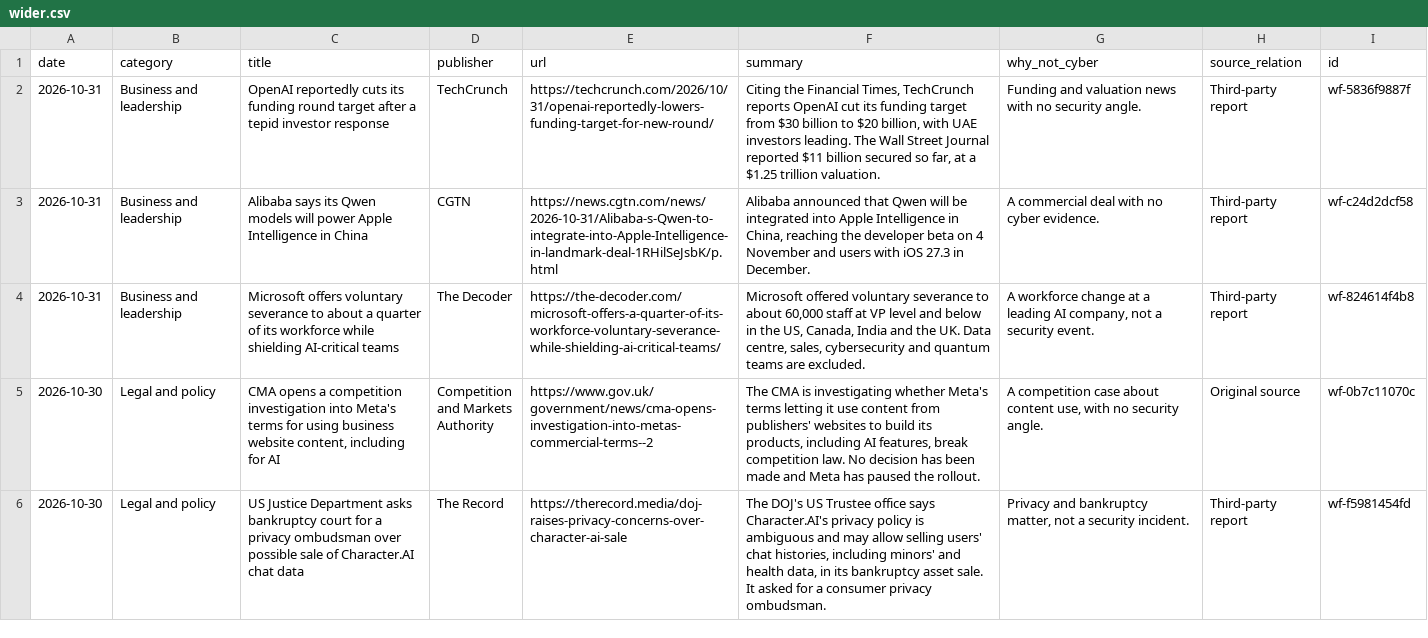
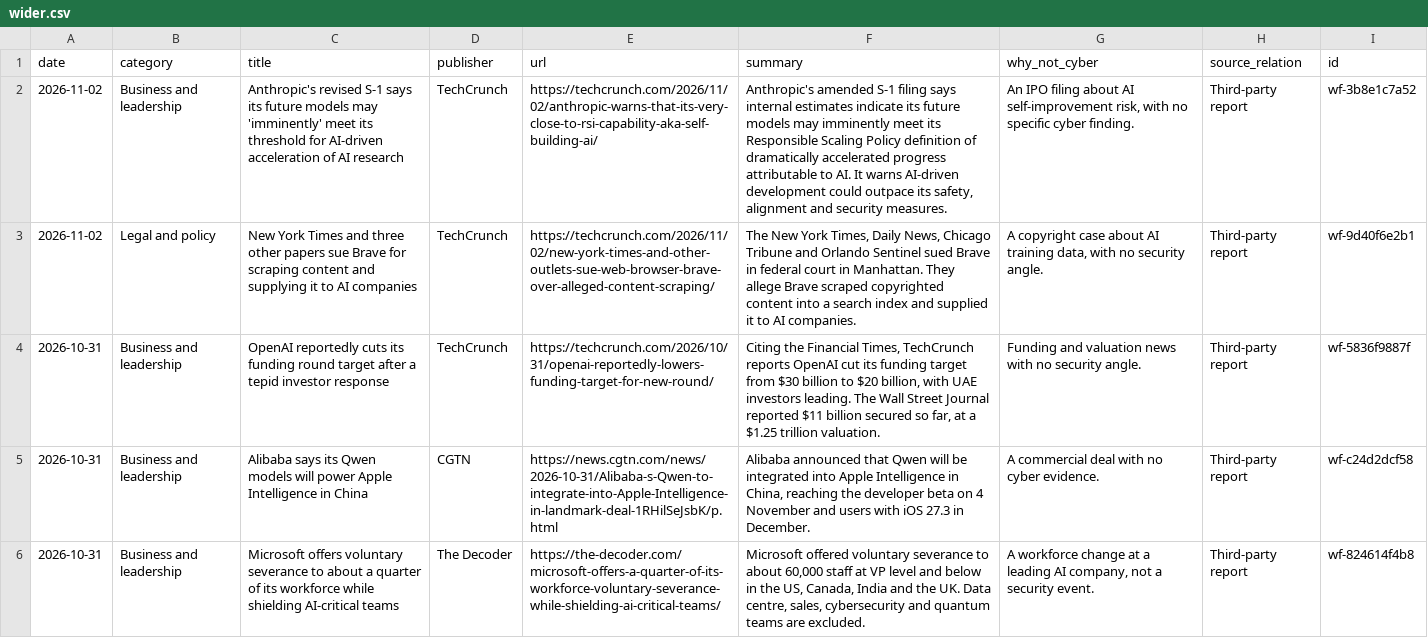
Before and after one commit to rotherdrummer/ai_cyber_news, a CSV file: data/wider.csv, drawn as a sheet; only a part is shown; the shorter side is filled out with more unchanged rows; the diff names each change by its address in the sheet, - before the commit and + after, or states it on an @@ line.

```diff
--- a/data/wider.csv
+++ b/data/wider.csv
+row 2: 2026-11-02 | Business and leadership | Anthropic's revised S-1 says its future models may 'imminently' meet its threshold for AI-driven acceleration of AI research | TechCrunch | https://techcrunch.com/2026/11/02/anthropic-warns-that-its-very-close-to-rsi-capability-aka-self-building-ai/ | Anthropic's amended S-1 filing says internal estimates indicate its future models may imminently meet its Responsible Scaling Policy definition of dramatically accelerated progress attributable to AI. It warns AI-driven development could outpace its safety, alignment and security measures. | An IPO filing about AI self-improvement risk, with no specific cyber finding. | Third-party report | wf-3b8e1c7a52
+row 3: 2026-11-02 | Legal and policy | New York Times and three other papers sue Brave for scraping content and supplying it to AI companies | TechCrunch | https://techcrunch.com/2026/11/02/new-york-times-and-other-outlets-sue-web-browser-brave-over-alleged-content-scraping/ | The New York Times, Daily News, Chicago Tribune and Orlando Sentinel sued Brave in federal court in Manhattan. They allege Brave scraped copyrighted content into a search index and supplied it to AI companies. | A copyright case about AI training data, with no security angle. | Third-party report | wf-9d40f6e2b1
```
Also changed, not shown: data/items.csv, data/period-2026-09.csv, 11 other files.
